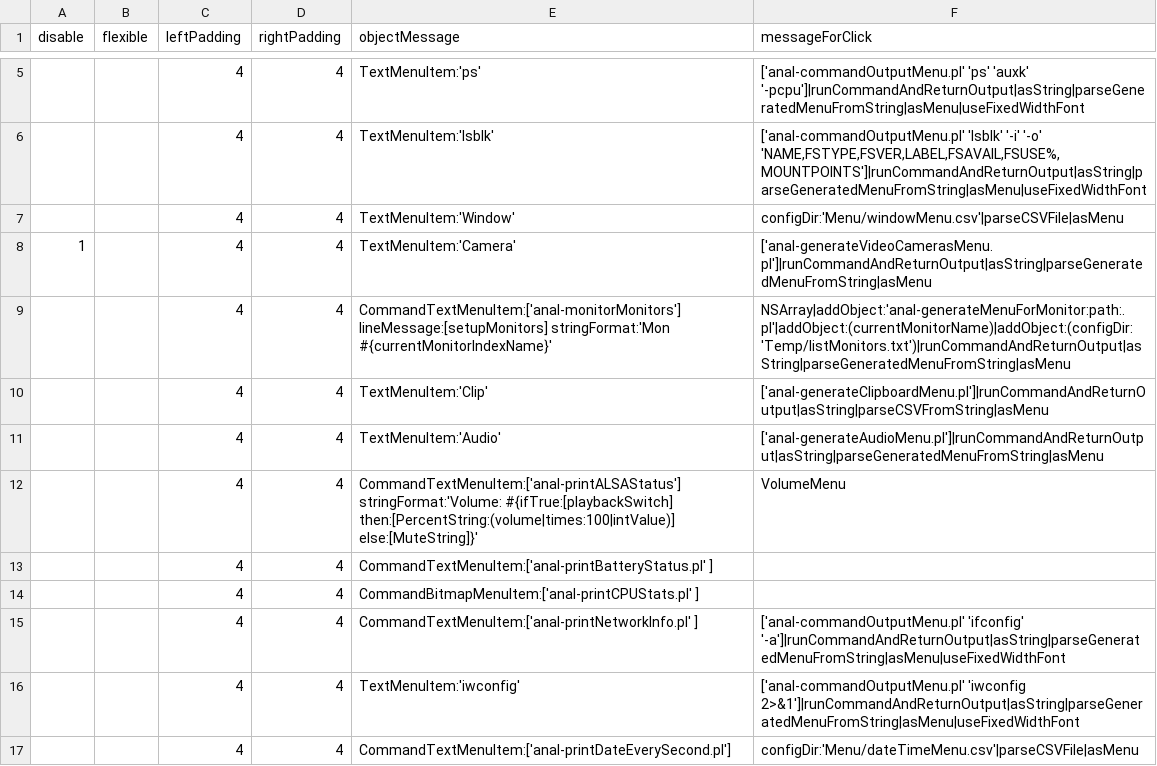
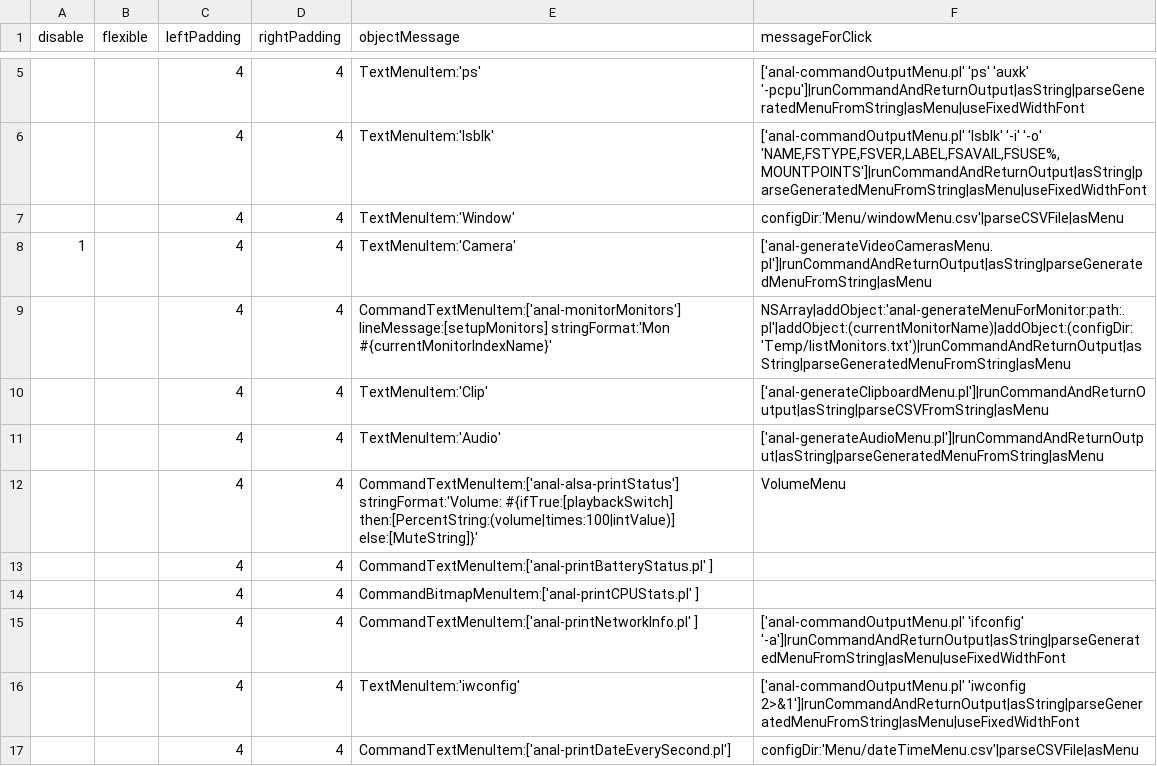
Before and after one commit to arthurchoung/ANaL, a CSV file: Menu/menuBar.csv, drawn as a sheet; only a part is shown, gaps mark what is left out.

Commit message:
Renamed ALSA

```diff
--- a/Menu/menuBar.csv
+++ b/Menu/menuBar.csv
@@ -11,3 +11,3 @@ disable,flexible,leftPadding,rightPadding,objectMessage,messageForClick
 ,,4,4,"TextMenuItem:'Audio'","['anal-generateAudioMenu.pl']|runCommandAndReturnOutput|asString|parseGeneratedMenuFromString|asMenu"
-,,4,4,"CommandTextMenuItem:['anal-printALSAStatus'] stringFormat:'Volume: #{ifTrue:[playbackSwitch] then:[PercentString:(volume|times:100|intValue)] else:[MuteString]}'","VolumeMenu"
+,,4,4,"CommandTextMenuItem:['anal-alsa-printStatus'] stringFormat:'Volume: #{ifTrue:[playbackSwitch] then:[PercentString:(volume|times:100|intValue)] else:[MuteString]}'","VolumeMenu"
 ,,4,4,"CommandTextMenuItem:['anal-printBatteryStatus.pl' ]",
```
